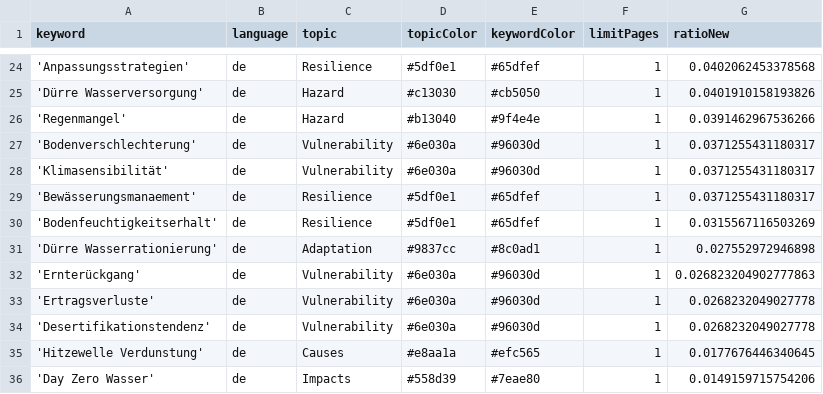
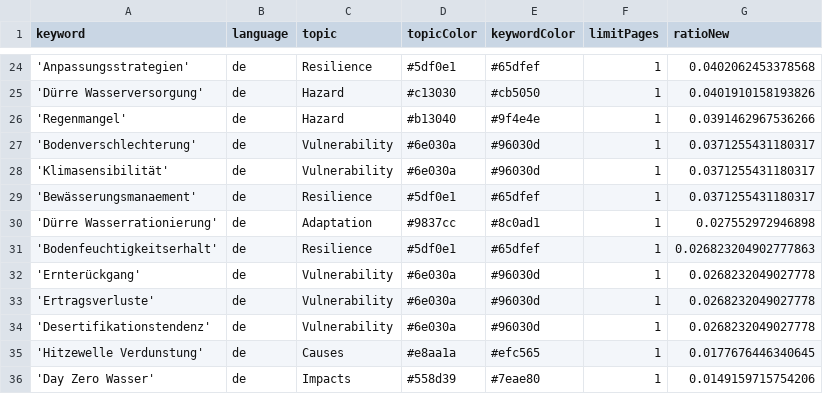
Before and after one commit to sonjanews/DroughtIsComing, a CSV file: keywords.csv, drawn as a sheet; only a part is shown, gaps mark what is left out.

Commit message:
Commit from GitHub Actions (harvest:0.0)

```diff
--- a/keywords.csv
+++ b/keywords.csv
@@ -29,5 +29,5 @@ keyword,language,topic,topicColor,keywordColor,limitPages,ratioNew
 'Bewässerungsmanaement',de,Resilience, #5df0e1, #65dfef,1,0.0371255431180317
-'Bodenfeuchtigkeitserhalt',de,Resilience, #5df0e1, #65dfef,1,0.0315567116503269
 'Dürre Wasserrationierung',de,Adaptation,#9837cc,#8c0ad1,1,0.027552972946898
-'Ernterückgang',de,Vulnerability, #6e030a, #96030d,1,0.026823204902777863
+'Bodenfeuchtigkeitserhalt',de,Resilience, #5df0e1, #65dfef,1,0.026823204902777863
+'Ernterückgang',de,Vulnerability, #6e030a, #96030d,1,0.0268232049027778
 'Ertragsverluste',de,Vulnerability, #6e030a, #96030d,1,0.0268232049027778
```
